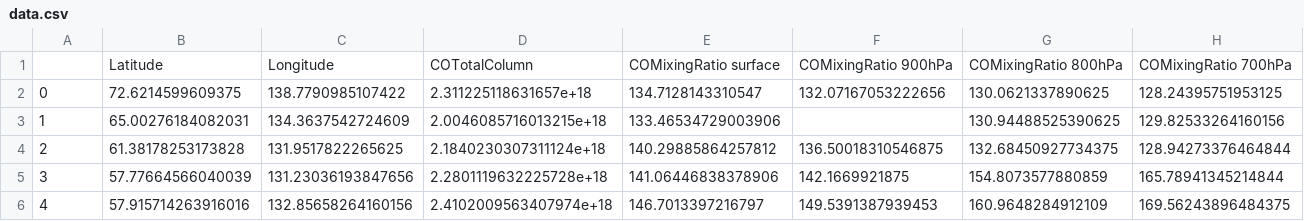
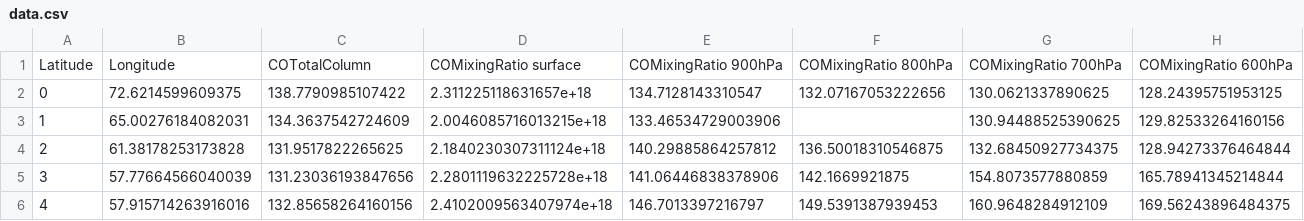
Before and after one commit to jsdhami/Lightning-Research-Data, a CSV file: data.csv, drawn as a sheet; only a part is shown; removed rows and columns are numbered as before the commit, all else as after; rows hold the shown columns only; the diff names each change by its address in the sheet, - before the commit and + after, or states it on an @@ line.

Commit message:
Update data.csv

```diff
--- a/data.csv
+++ b/data.csv
-row 1:  | Latitude | Longitude | COTotalColumn | COMixingRatio surface | COMixingRatio 900hPa | COMixingRatio 800hPa | COMixingRatio 700hPa
+row 1: Latitude | Longitude | COTotalColumn | COMixingRatio surface | COMixingRatio 900hPa | COMixingRatio 800hPa | COMixingRatio 700hPa | COMixingRatio 600hPa
```
